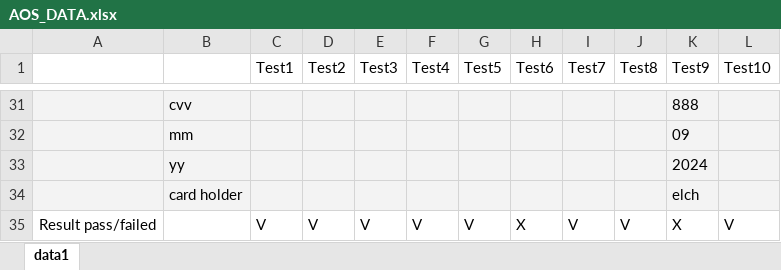
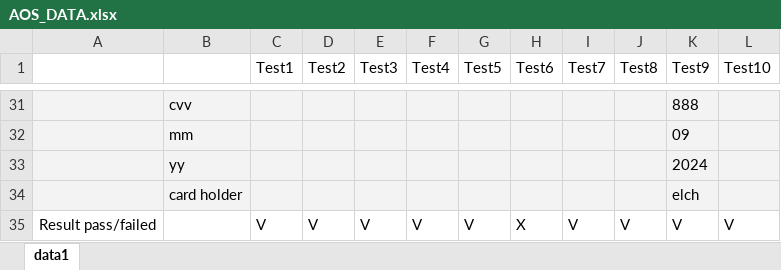
Before and after one commit to mraviel/AOS_selenuiom, an Excel workbook: Data/AOS_DATA.xlsx, sheet data1, drawn as a sheet; only a part is shown, gaps mark what is left out; values as stored, in another font and other column widths than the file's, no borders; the diff names each change by its address in the sheet, - before the commit and + after, or states it on an @@ line.

Commit message:
Remove slepp function from test 9

```diff
--- a/Data/AOS_DATA.xlsx (sheet data1)
+++ b/Data/AOS_DATA.xlsx (sheet data1)
-K35 (Test9): X
+K35 (Test9): V
```
Also changed, not shown: 2 other files.
